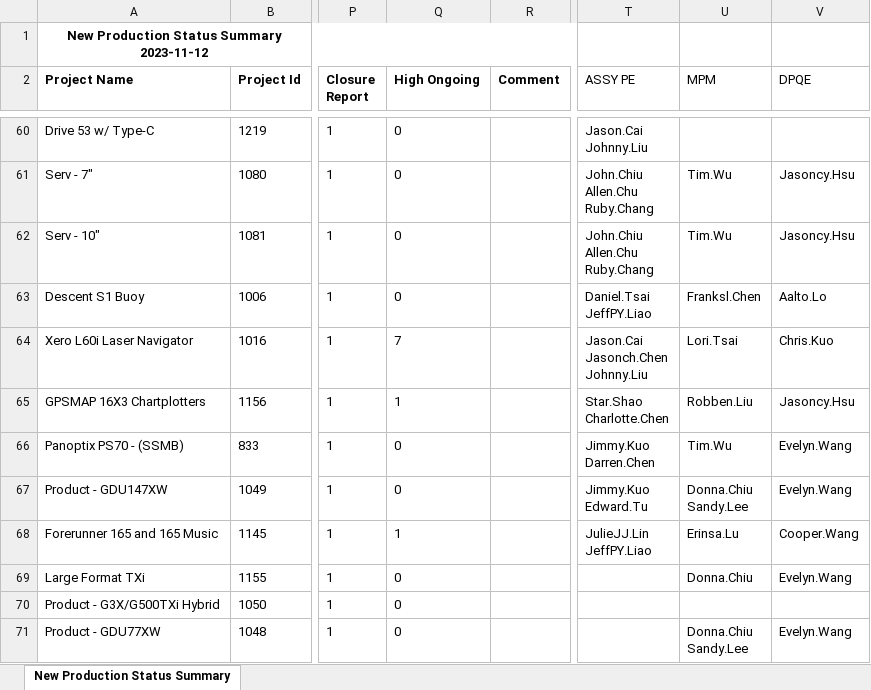
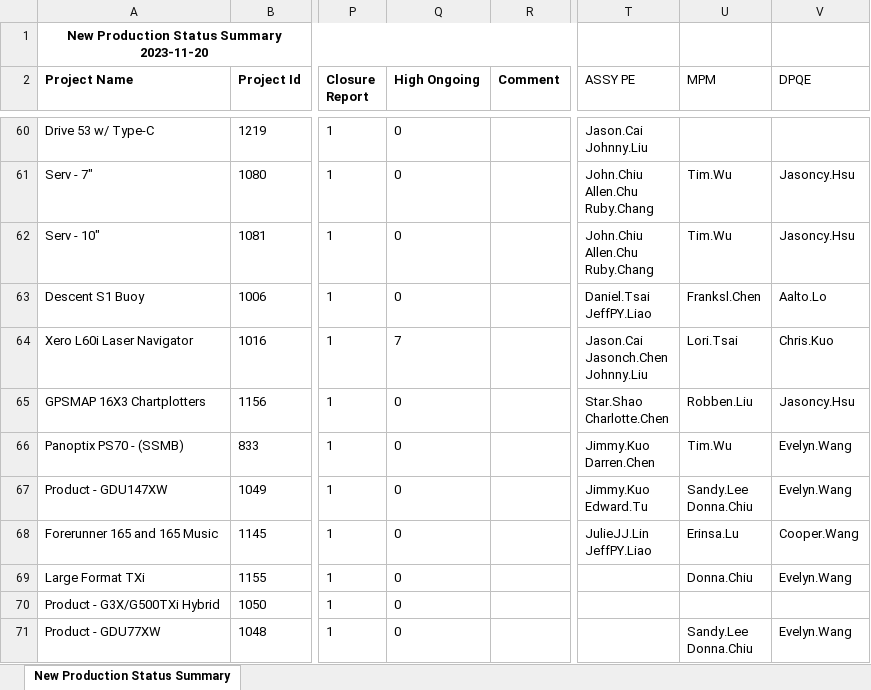
Before and after one commit to CPWRF/Projects, an Excel workbook: GMLA loading analysis/(Input) New Production Status Summary.xlsx, sheet New Production Status Summary, drawn as a sheet; only a part is shown, gaps mark what is left out; values as stored, in another font and other column widths than the file's, no borders; ↵ is a line break in a cell; the diff covers the shown part only; the diff names each change by its address in the sheet, - before the commit and + after, or states it on an @@ line.

```diff
--- a/GMLA loading analysis/(Input) New Production Status Summary.xlsx (sheet New Production Status Summary)
+++ b/GMLA loading analysis/(Input) New Production Status Summary.xlsx (sheet New Production Status Summary)
-A1 (Project Name): New Production Status Summary 2023-11-12
+A1 (Project Name): New Production Status Summary 2023-11-20
-Q65 (High Ongoing): 1
+Q65 (High Ongoing): 0
-U67 (MPM): Donna.Chiu ↵ Sandy.Lee
+U67 (MPM): Sandy.Lee ↵ Donna.Chiu
-Q68 (High Ongoing): 1
+Q68 (High Ongoing): 0
-U71 (MPM): Donna.Chiu ↵ Sandy.Lee
+U71 (MPM): Sandy.Lee ↵ Donna.Chiu
```
Also changed, not shown: 9 added rows, 6 removed rows, 1 moved row and 24 edited cells elsewhere in this sheet, 20 other files.
